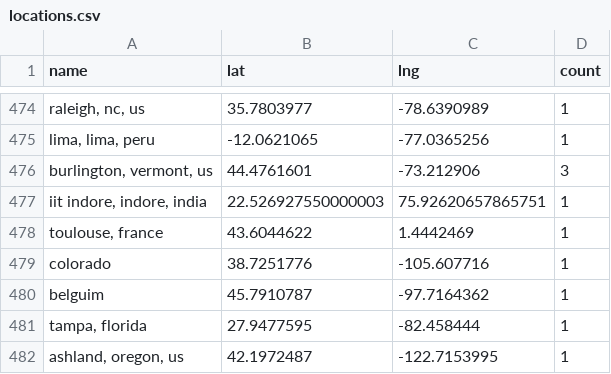
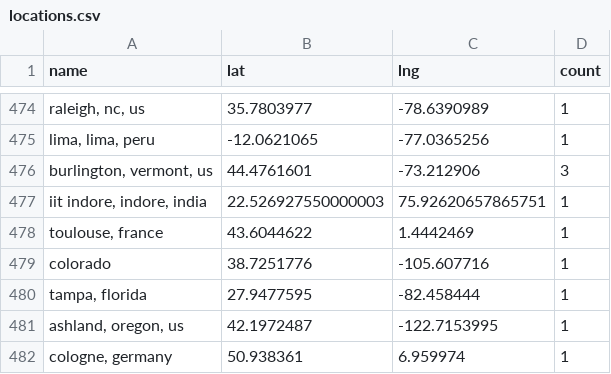
Before and after one commit to USRSE/usrse-map, a CSV file: _data/locations.csv, drawn as a sheet; only a part is shown, gaps mark what is left out; the shorter side is filled out with more unchanged rows; the diff names each change by its address in the sheet, - before the commit and + after, or states it on an @@ line.

```diff
--- a/_data/locations.csv
+++ b/_data/locations.csv
-row 480: belguim | 45.7910787 | -97.7164362 | 1
```
